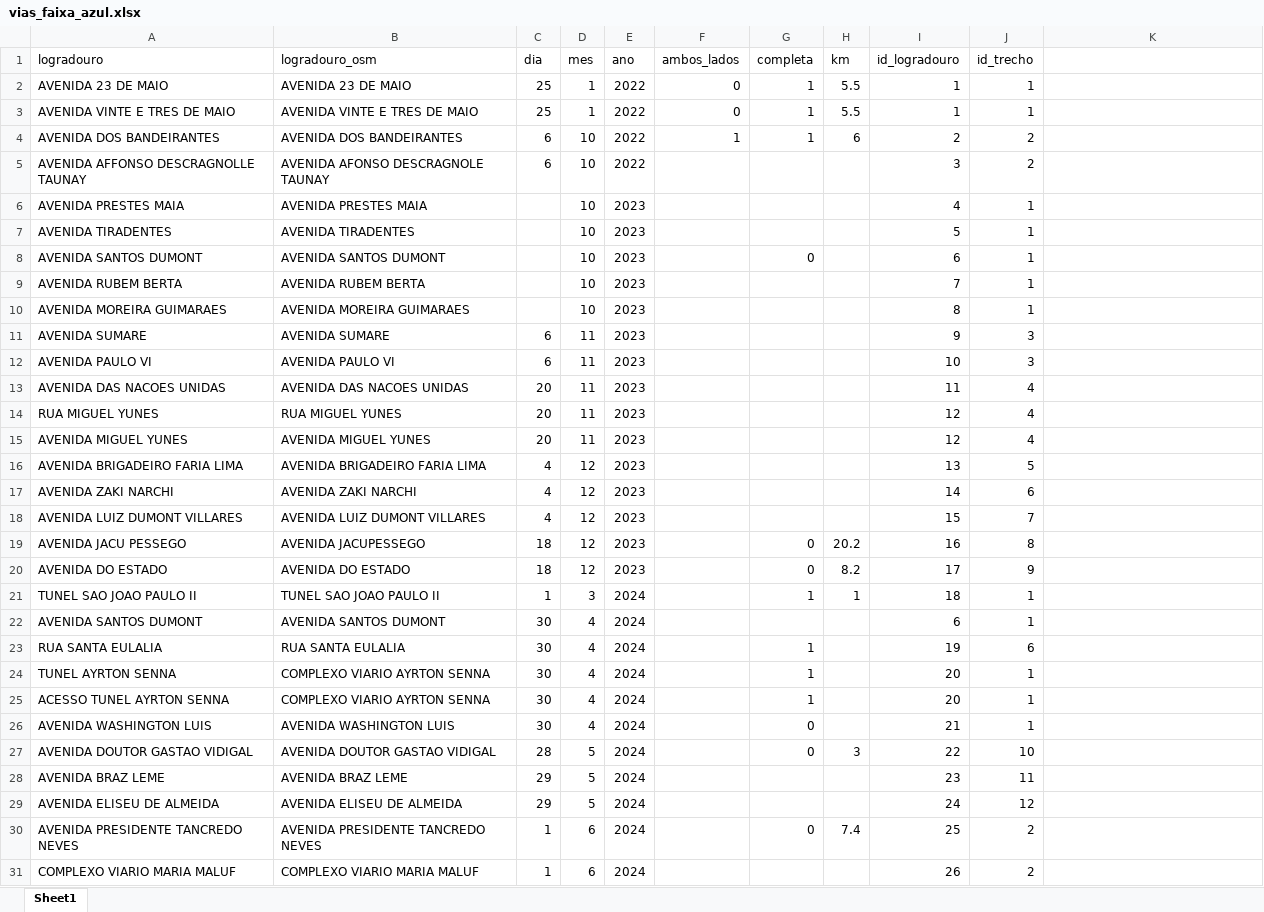
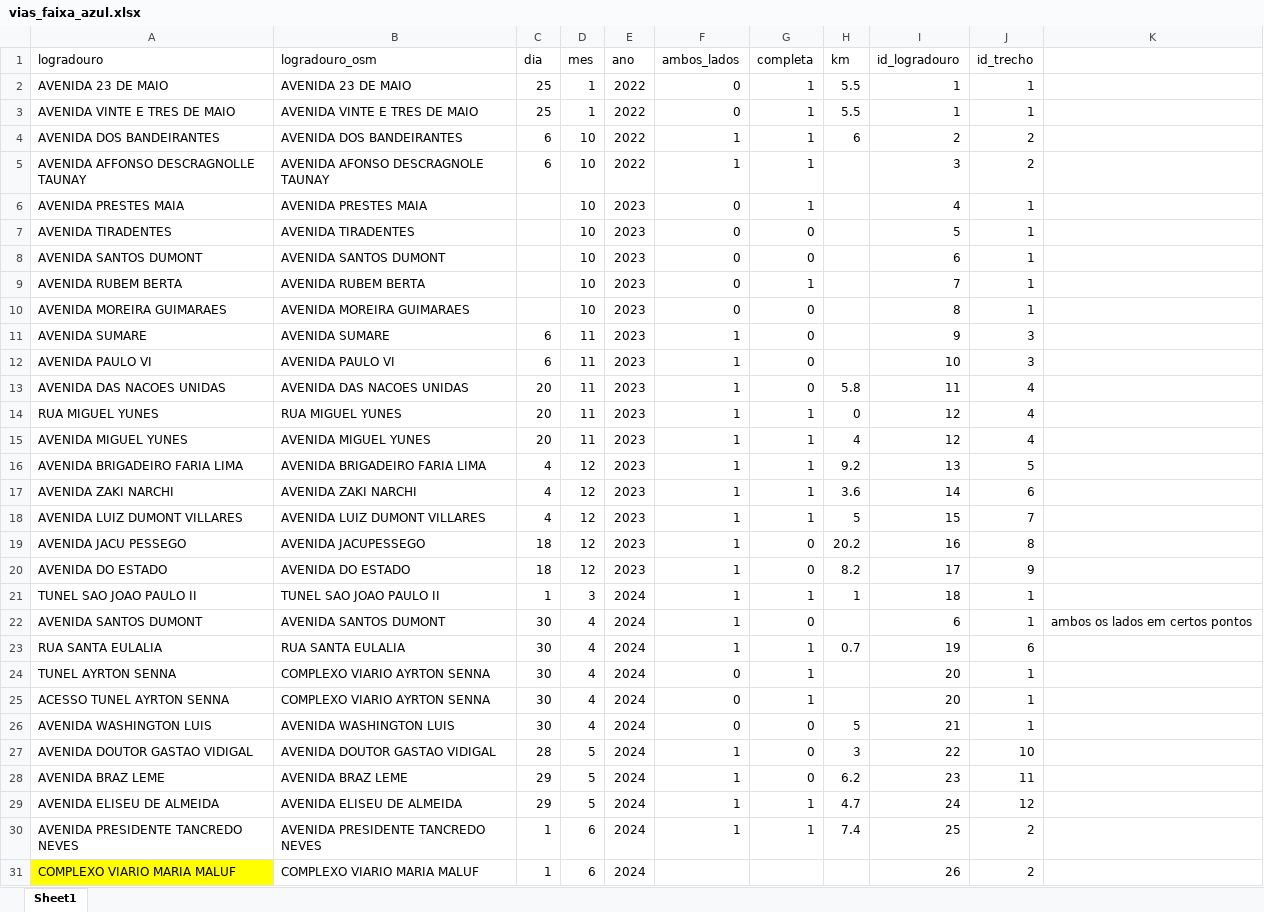
Before and after one commit to gustavo-tm/faixa-azul, an Excel workbook: dados_tratados/vias_faixa_azul.xlsx, sheet Sheet1, drawn as a sheet; only a part is shown; values as stored, in another font and other column widths than the file's, no borders; the diff covers the shown part only; the diff names each change by its address in the sheet, - before the commit and + after, or states it on an @@ line.

```diff
--- a/dados_tratados/vias_faixa_azul.xlsx (sheet Sheet1)
+++ b/dados_tratados/vias_faixa_azul.xlsx (sheet Sheet1)
-F5 (ambos_lados): (empty)
+F5 (ambos_lados): 1
-G5:G6 (completa): (empty)
+G5:G6 (completa): 1
-F6:F10 (ambos_lados): (empty)
+F6:F10 (ambos_lados): 0
-G7 (completa): (empty)
+G7 (completa): 0
-G9 (completa): (empty)
+G9 (completa): 1
-G10:G13 (completa): (empty)
+G10:G13 (completa): 0
-F11:F23 (ambos_lados): (empty)
+F11:F23 (ambos_lados): 1
-H13 (km): (empty)
+H13 (km): 5.8
-G14:G18 (completa): (empty)
+G14:G18 (completa): 1
-H14 (km): (empty)
+H14 (km): 0
-H15 (km): (empty)
+H15 (km): 4
-H16 (km): (empty)
+H16 (km): 9.2
-H17 (km): (empty)
+H17 (km): 3.6
-H18 (km): (empty)
+H18 (km): 5
-G22 (completa): (empty)
+G22 (completa): 0
-K22: (empty)
+K22: ambos os lados em certos pontos
-H23 (km): (empty)
+H23 (km): 0.7
-F24:F26 (ambos_lados): (empty)
+F24:F26 (ambos_lados): 0
-H26 (km): (empty)
+H26 (km): 5
-F27:F30 (ambos_lados): (empty)
+F27:F30 (ambos_lados): 1
-G28 (completa): (empty)
+G28 (completa): 0
-H28 (km): (empty)
+H28 (km): 6.2
-G29 (completa): (empty)
+G29 (completa): 1
-H29 (km): (empty)
+H29 (km): 4.7
-G30 (completa): 0
+G30 (completa): 1
-A31 fill: none
+A31 fill: #FFFF00
```
Also changed, not shown: 5 edited cells and cell formats elsewhere in this sheet, 10 other files.
